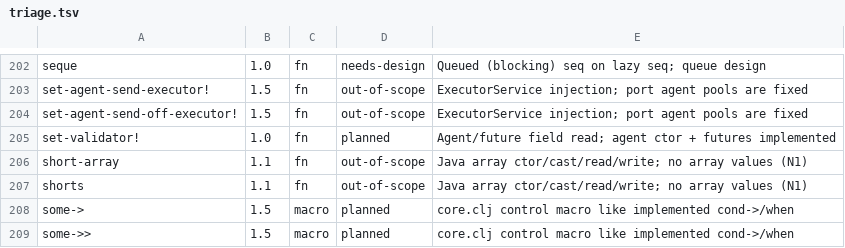
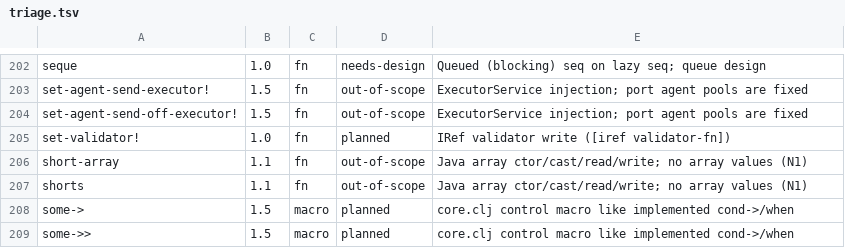
Before and after one commit to hhh-pa/clojure, a TSV file: docs/i40-readopts/audit/triage.tsv, drawn as a sheet; only a part is shown, gaps mark what is left out; the diff covers the shown part only.

Commit message:
Fixup round-2 notes (#40): correct 7 inventory wordings
F1: validator rows are IRef read/write, not agent/future fields
(futures CCE; oracle-verified). F1-extended: error-handler/mode
are agent-only reads. F2: add-classpath names no replacement.
F3: await1 is public, returns the agent. F4: remove-all-methods
is a multimethod-dispatch seam. F5: three implemented groups.
Triage TSV reasons fixed to match. All corrections oracle-pinned
(/tmp/i40-verify{,2}.clj outputs in PR thread).

AI-Tool: Muse Code (m-hu)

```diff
--- a/docs/i40-readopts/audit/triage.tsv
+++ b/docs/i40-readopts/audit/triage.tsv
@@ -204,3 +204,3 @@ set-agent-send-executor!	1.5	fn	out-of-scope	ExecutorService injection; port age
 set-agent-send-off-executor!	1.5	fn	out-of-scope	ExecutorService injection; port agent pools are fixed
-set-validator!	1.0	fn	planned	Agent/future field read; agent ctor + futures implemented
+set-validator!	1.0	fn	planned	IRef validator write ([iref validator-fn])
 short-array	1.1	fn	out-of-scope	Java array ctor/cast/read/write; no array values (N1)
```
Also changed, not shown: 6 edited cells elsewhere in this file, 1 other file.
